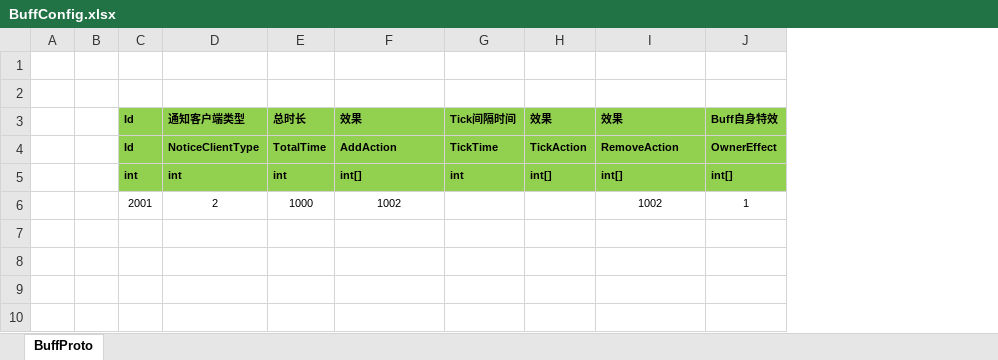
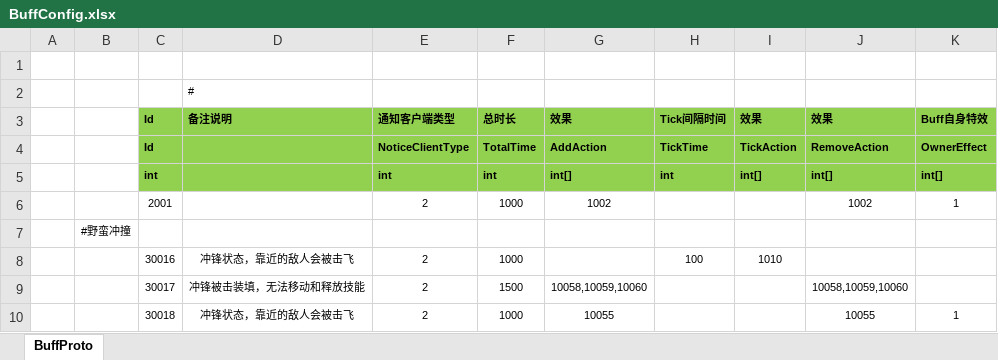
Before and after one commit to Liang-TY/ET-SkillSystem, an Excel workbook: Unity/Assets/Config/Excel/BuffConfig.xlsx, sheet BuffProto, drawn as a sheet; values as stored, in another font and other column widths than the file's, no borders; removed rows and columns are numbered as before the commit, all else as after; the diff names each change by its address in the sheet, - before the commit and + after, or states it on an @@ line.

```diff
--- a/Unity/Assets/Config/Excel/BuffConfig.xlsx (sheet BuffProto)
+++ b/Unity/Assets/Config/Excel/BuffConfig.xlsx (sheet BuffProto)
-column B, empty
+column B, empty
+column D, rows 2-3: # | 备注说明
+row 7:  | #野蛮冲撞
+row 8:  |  | 30016 | 冲锋状态，靠近的敌人会被击飞 | 2 | 1000 |  | 100 | 1010
+row 9:  |  | 30017 | 冲锋被击装填，无法移动和释放技能 | 2 | 1500 | 10058,10059,10060 |  |  | 10058,10059,10060
+row 10:  |  | 30018 | 冲锋状态，靠近的敌人会被击飞 | 2 | 1000 | 10055 |  |  | 10055 | 1
```
Also changed, not shown: Unity/Assets/Config/Excel/CastConfig.xlsx, Unity/Assets/Config/Excel/ParticleEffectConfig.xlsx, 16 other files.
